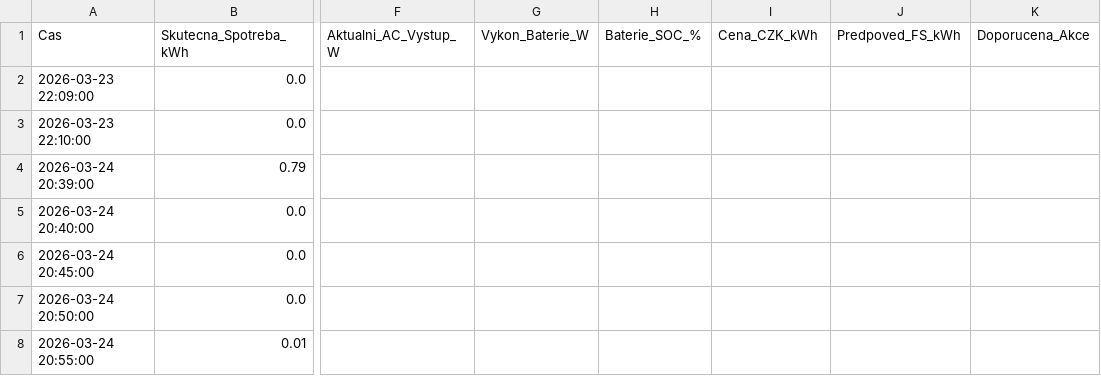
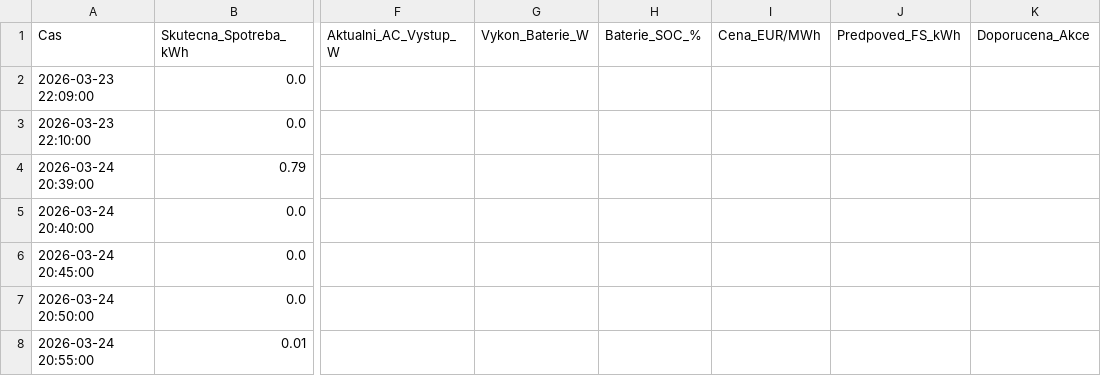
Before and after one commit to honzasob41-lab/FVE_new, a CSV file: fve_inteligentni_rizeni.csv, drawn as a sheet; only a part is shown, gaps mark what is left out; the diff names each change by its address in the sheet, - before the commit and + after, or states it on an @@ line.

Commit message:
Update fve_inteligentni_rizeni.csv

```diff
--- a/fve_inteligentni_rizeni.csv
+++ b/fve_inteligentni_rizeni.csv
-I1: Cena_CZK_kWh
+I1: Cena_EUR/MWh
```
